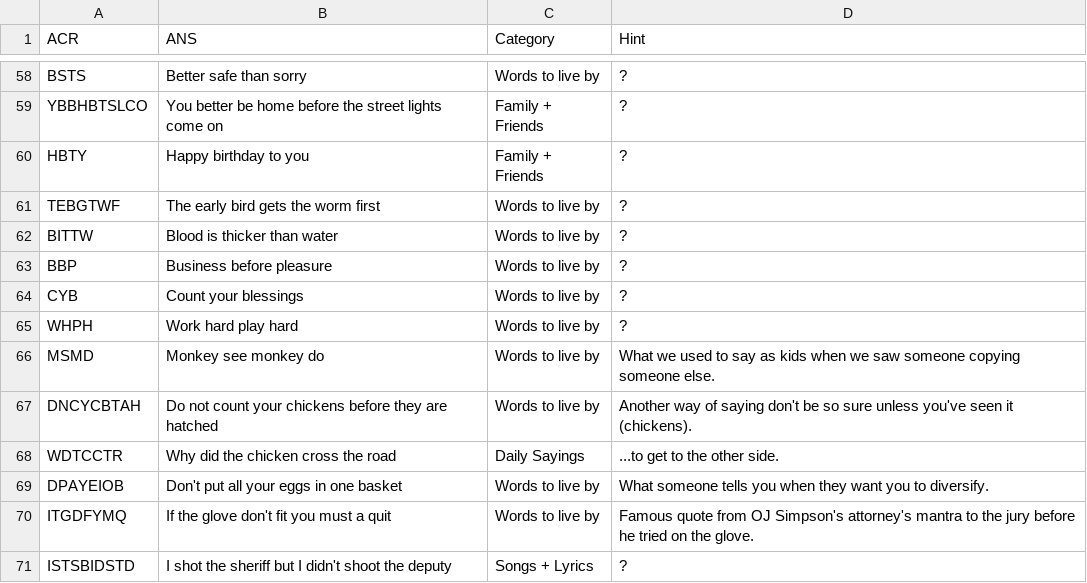
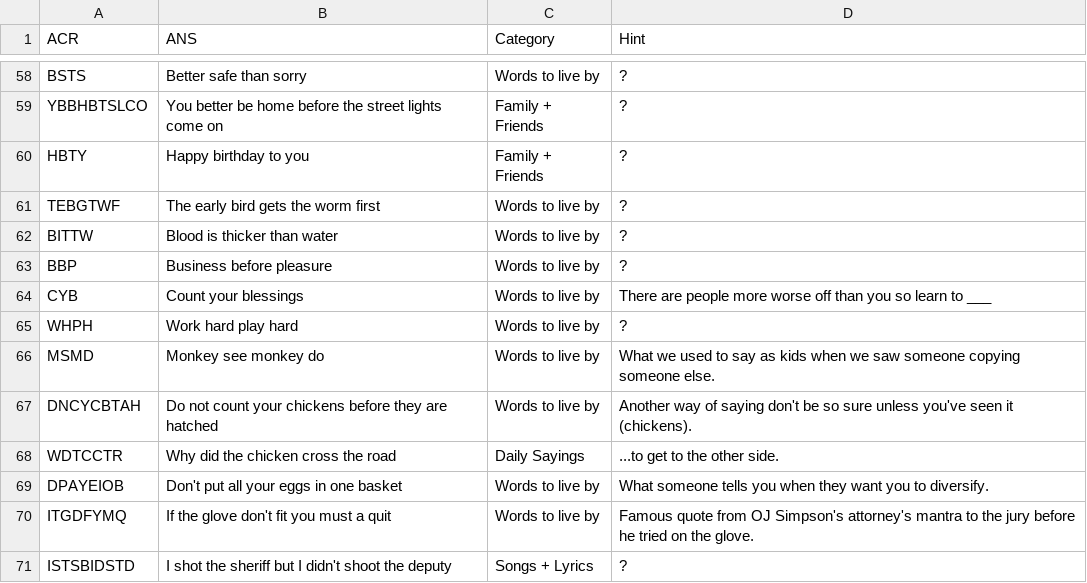
Before and after one commit to chinempc/CultureTags-Game, a CSV file: Culture_Tag.csv, drawn as a sheet; only a part is shown, gaps mark what is left out.

Commit message:
Update Culture_Tag.csv

```diff
--- a/Culture_Tag.csv
+++ b/Culture_Tag.csv
@@ -63,3 +63,3 @@ BITTW,Blood is thicker than water,Words to live by,?
 BBP,Business before pleasure,Words to live by,?
-CYB,Count your blessings,Words to live by,?
+CYB,Count your blessings,Words to live by,There are people more worse off than you so learn to ___
 WHPH,Work hard play hard,Words to live by,?
```
